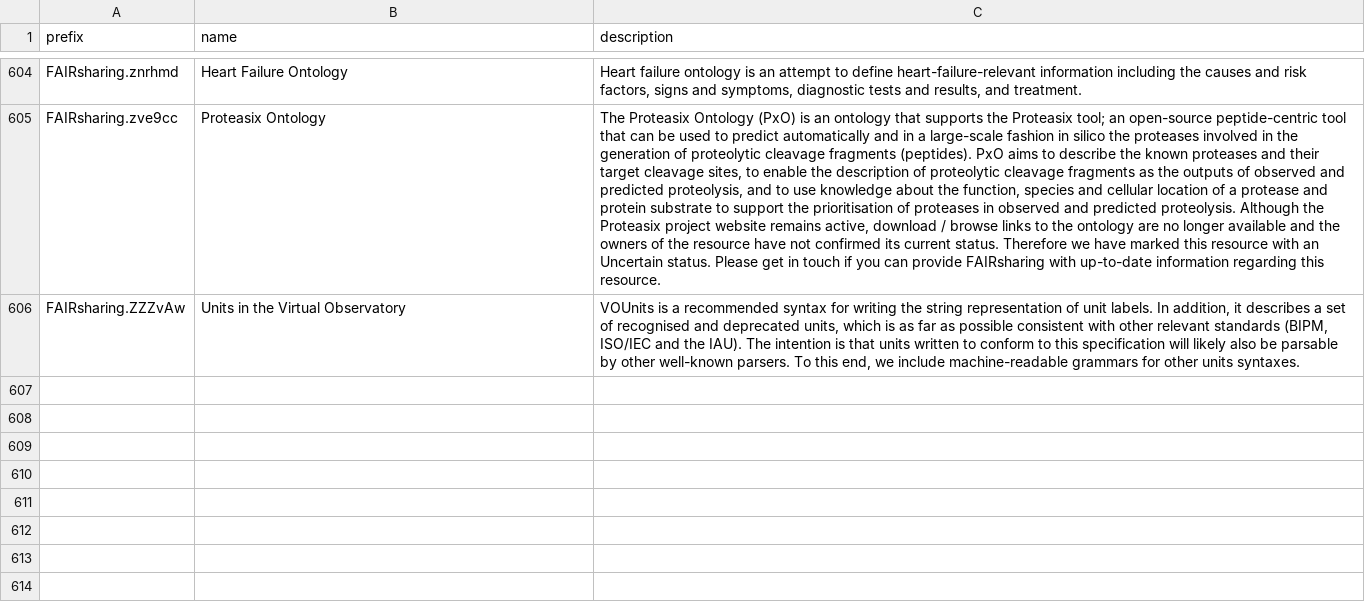
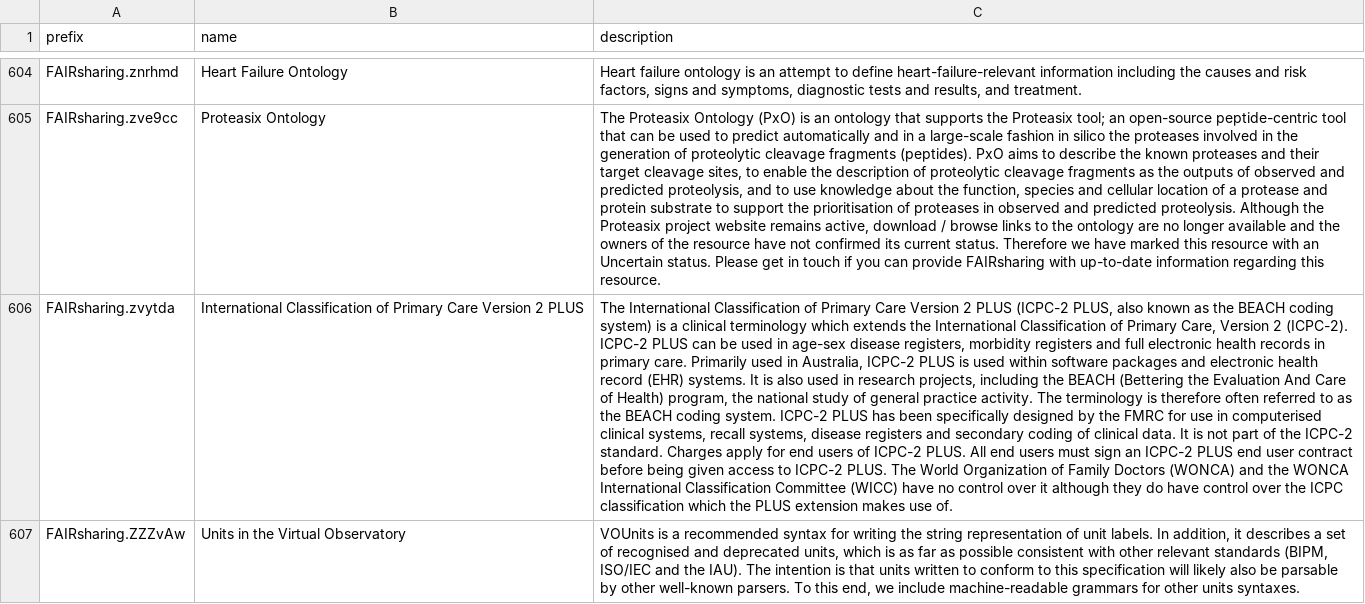
Before and after one commit to biopragmatics/bioregistry, a TSV file: exports/alignment/fairsharing.tsv, drawn as a sheet; only a part is shown, gaps mark what is left out; the diff names each change by its address in the sheet, - before the commit and + after, or states it on an @@ line.

```diff
--- a/exports/alignment/fairsharing.tsv
+++ b/exports/alignment/fairsharing.tsv
+row 606: FAIRsharing.zvytda | International Classification of Primary Care Version 2 PLUS | The International Classification of Primary Care Version 2 PLUS (ICPC-2 PLUS, also known as the BEACH coding system) is a clinical terminology which extends the International Classification of Primary Care, Version 2 (ICPC-2). ICPC-2 PLUS can be used in age-sex disease registers, morbidity registers and full electronic health records in primary care. Primarily used in Australia, ICPC-2 PLUS is used within software packages and electronic health record (EHR) systems. It is also used in research projects, including the BEACH (Bettering the Evaluation And Care of Health) program, the national study of general practice activity. The terminology is therefore often referred to as the BEACH coding system. ICPC-2 PLUS has been specifically designed by the FMRC for use in computerised clinical systems, recall systems, disease registers and secondary coding of clinical data. It is not part of the ICPC-2 standard. Charges apply for end users of ICPC-2 PLUS. All end users must sign an ICPC-2 PLUS end user contract before being given access to ICPC-2 PLUS. The World Organization of Family Doctors (WONCA) and the WONCA International Classification Committee (WICC) have no control over it although they do have control over the ICPC classification which the PLUS extension makes use of.
```
Also changed, not shown: exports/alignment/bioportal.tsv, exports/alignment/wikidata.tsv, 47 other files.
